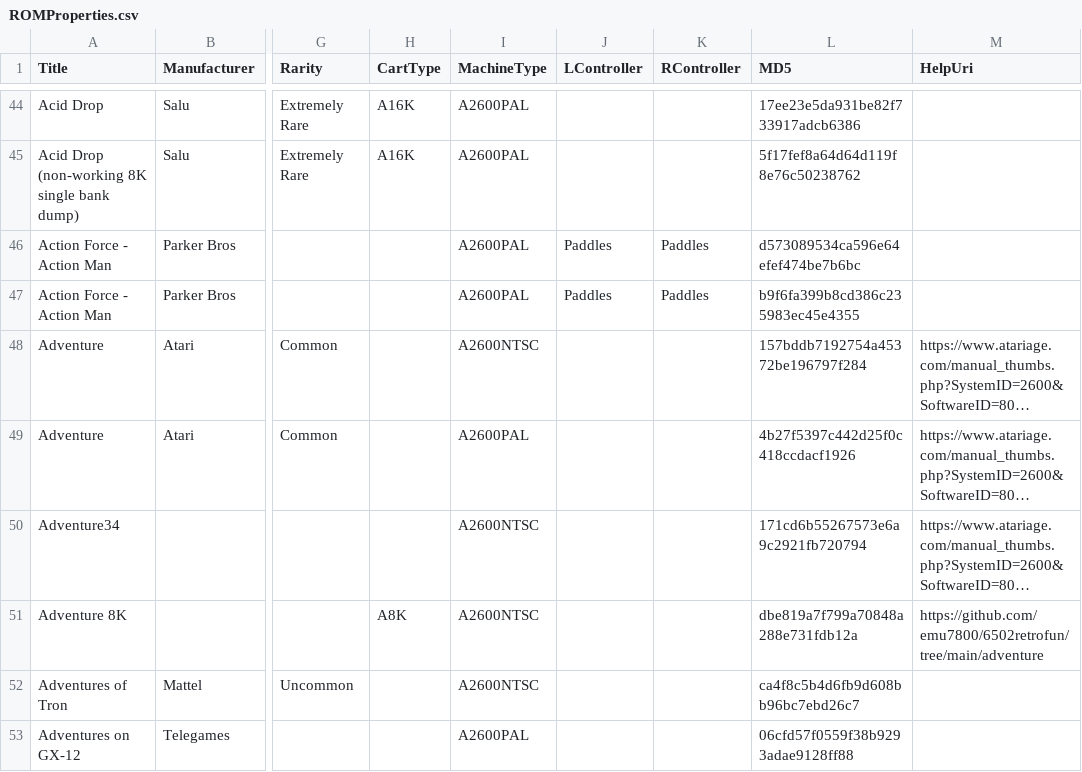
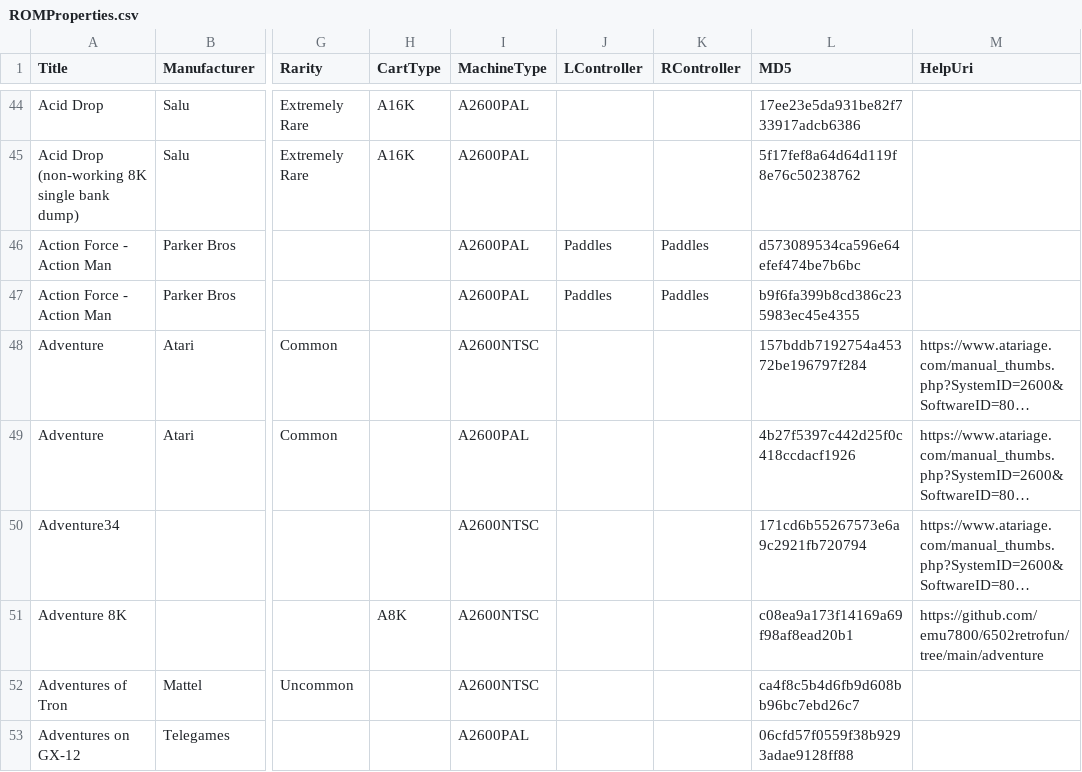
Before and after one commit to emu7800/emu7800.github.io, a CSV file: src/assets/ROMProperties.csv, drawn as a sheet; only a part is shown, gaps mark what is left out; long unchanged cells end in …; the diff names each change by its address in the sheet, - before the commit and + after, or states it on an @@ line.

Commit message:
Update ROMProperties.csv w/ADVeNTURE8K.BIN

```diff
--- a/src/assets/ROMProperties.csv
+++ b/src/assets/ROMProperties.csv
-L51 (MD5): dbe819a7f799a70848a288e731fdb12a
+L51 (MD5): c08ea9a173f14169a69f98af8ead20b1
```
